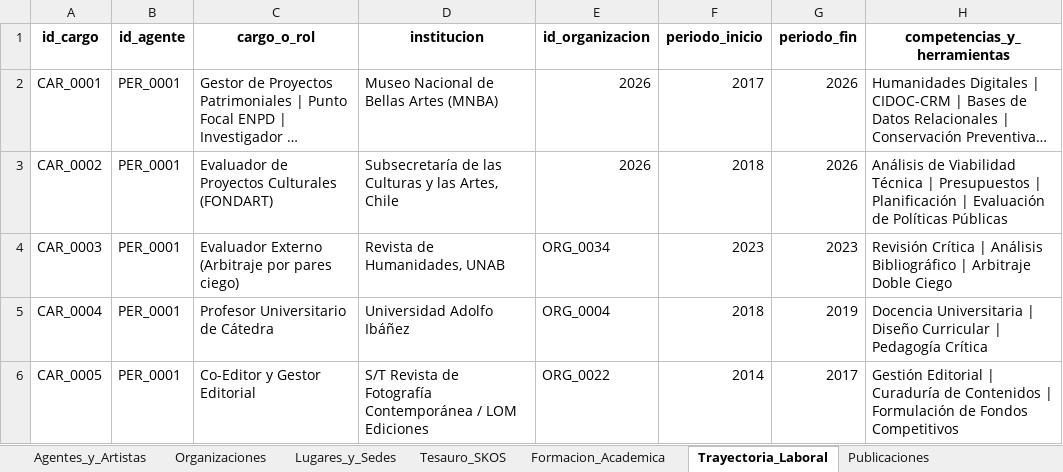
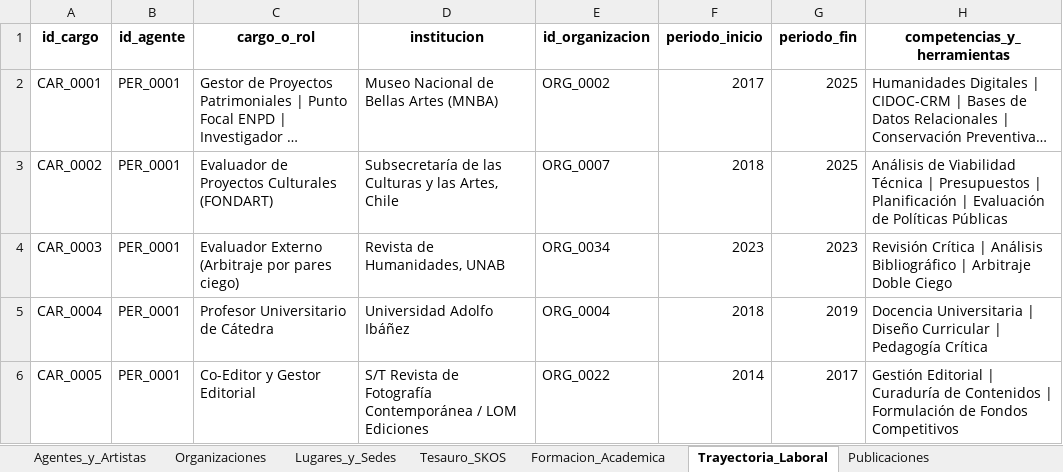
Before and after one commit to jaimeacuevas-cmd/jaime-cuevas-cv, an Excel workbook: data/CV_Dataset_Maestro_Jaime_Cuevas.xlsx, sheet Trayectoria_Laboral, drawn as a sheet; only a part is shown; long unchanged cells end in …; values as stored, in another font and other column widths than the file's, no borders; the diff names each change by its address in the sheet, - before the commit and + after, or states it on an @@ line.

```diff
--- a/data/CV_Dataset_Maestro_Jaime_Cuevas.xlsx (sheet Trayectoria_Laboral)
+++ b/data/CV_Dataset_Maestro_Jaime_Cuevas.xlsx (sheet Trayectoria_Laboral)
-E2 (id_organizacion): 2026
+E2 (id_organizacion): ORG_0002
-G2:G3 (periodo_fin): 2026
+G2:G3 (periodo_fin): 2025
-E3 (id_organizacion): 2026
+E3 (id_organizacion): ORG_0007
```
Also changed, not shown: 2 other files.
